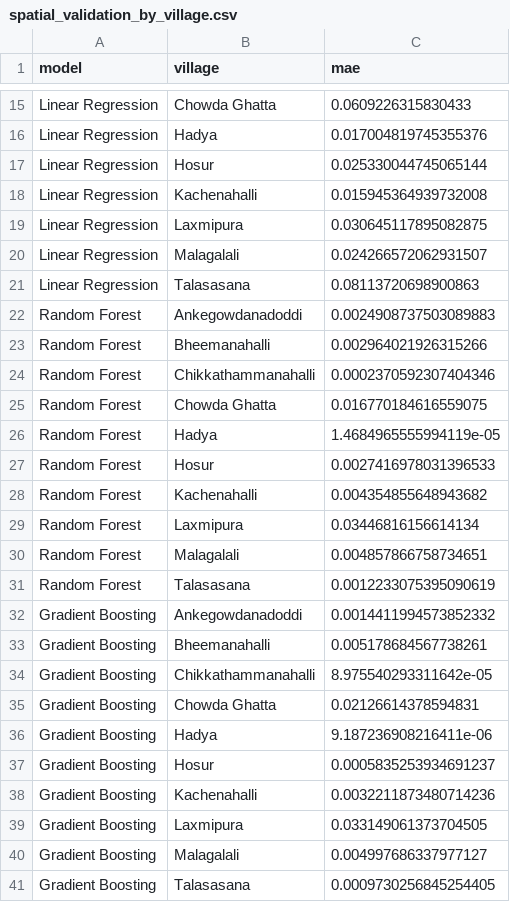
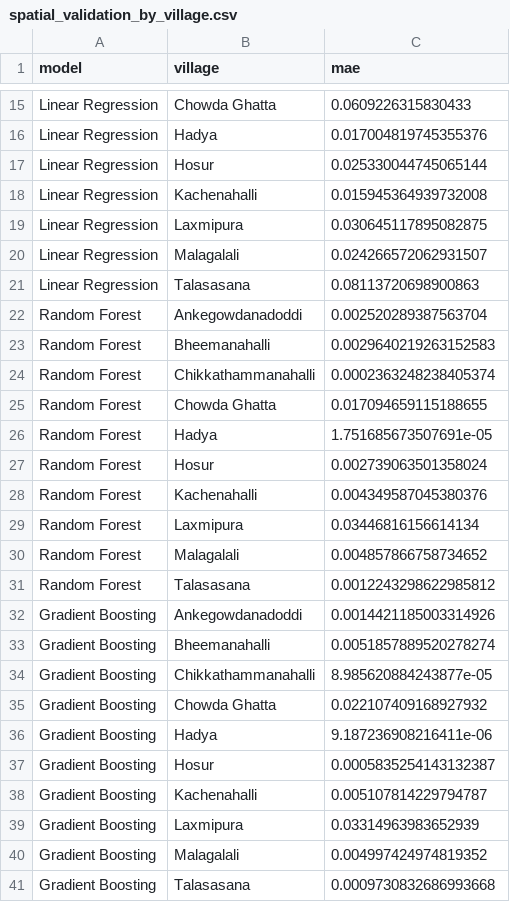
Before and after one commit to Dhir-learner/Irrigation-model, a CSV file: reports/spatial_validation_by_village.csv, drawn as a sheet; only a part is shown, gaps mark what is left out.

```diff
--- a/reports/spatial_validation_by_village.csv
+++ b/reports/spatial_validation_by_village.csv
@@ -21,21 +21,21 @@ Linear Regression,Malagalali,0.024266572062931507
 Linear Regression,Talasasana,0.08113720698900863
-Random Forest,Ankegowdanadoddi,0.0024908737503089883
-Random Forest,Bheemanahalli,0.002964021926315266
-Random Forest,Chikkathammanahalli,0.0002370592307404346
-Random Forest,Chowda Ghatta,0.016770184616559075
-Random Forest,Hadya,1.4684965555994119e-05
-Random Forest,Hosur,0.0027416978031396533
-Random Forest,Kachenahalli,0.004354855648943682
+Random Forest,Ankegowdanadoddi,0.002520289387563704
+Random Forest,Bheemanahalli,0.0029640219263152583
+Random Forest,Chikkathammanahalli,0.0002363248238405374
+Random Forest,Chowda Ghatta,0.017094659115188655
+Random Forest,Hadya,1.751685673507691e-05
+Random Forest,Hosur,0.002739063501358024
+Random Forest,Kachenahalli,0.004349587045380376
 Random Forest,Laxmipura,0.03446816156614134
-Random Forest,Malagalali,0.004857866758734651
-Random Forest,Talasasana,0.0012233075395090619
-Gradient Boosting,Ankegowdanadoddi,0.0014411994573852332
-Gradient Boosting,Bheemanahalli,0.005178684567738261
-Gradient Boosting,Chikkathammanahalli,8.975540293311642e-05
-Gradient Boosting,Chowda Ghatta,0.02126614378594831
+Random Forest,Malagalali,0.004857866758734652
+Random Forest,Talasasana,0.0012243298622985812
+Gradient Boosting,Ankegowdanadoddi,0.0014421185003314926
+Gradient Boosting,Bheemanahalli,0.0051857889520278274
+Gradient Boosting,Chikkathammanahalli,8.985620884243877e-05
+Gradient Boosting,Chowda Ghatta,0.022107409168927932
 Gradient Boosting,Hadya,9.187236908216411e-06
-Gradient Boosting,Hosur,0.0005835253934691237
-Gradient Boosting,Kachenahalli,0.0032211873480714236
-Gradient Boosting,Laxmipura,0.033149061373704505
-Gradient Boosting,Malagalali,0.004997686337977127
-Gradient Boosting,Talasasana,0.0009730256845254405
+Gradient Boosting,Hosur,0.0005835254143132387
+Gradient Boosting,Kachenahalli,0.005107814229794787
+Gradient Boosting,Laxmipura,0.03314963983652939
+Gradient Boosting,Malagalali,0.004997424974819352
+Gradient Boosting,Talasasana,0.0009730832686993668
```
Also changed, not shown: reports/global_feature_importance.csv, reports/model_comparison.csv, 46 other files.
